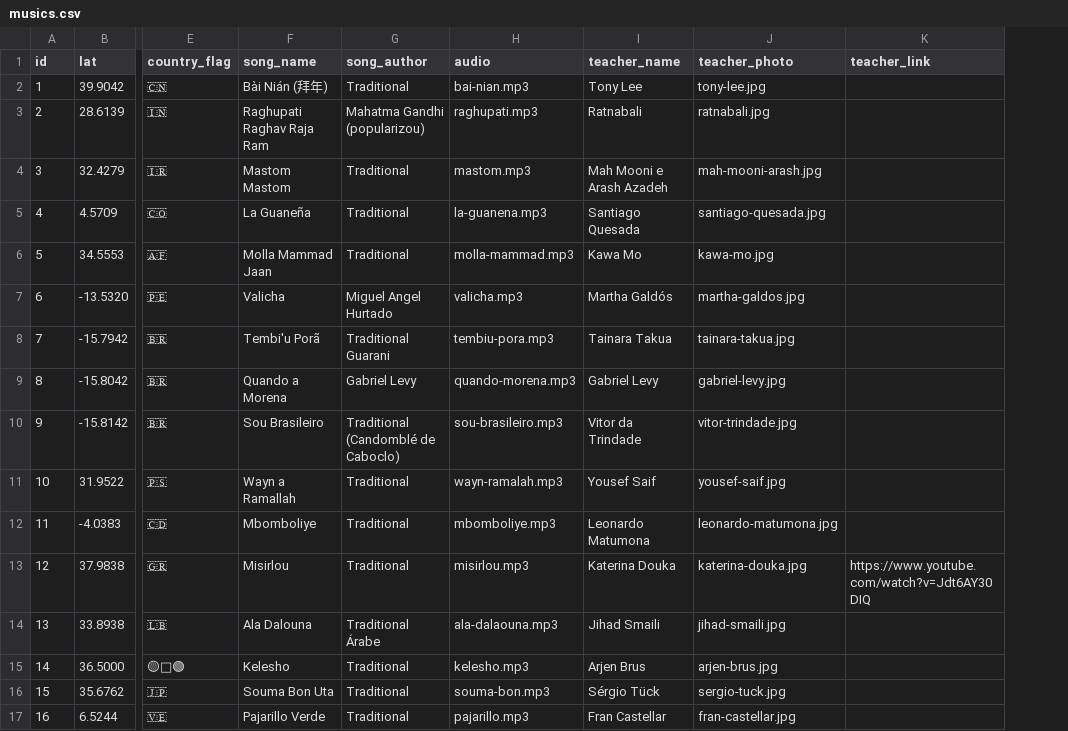
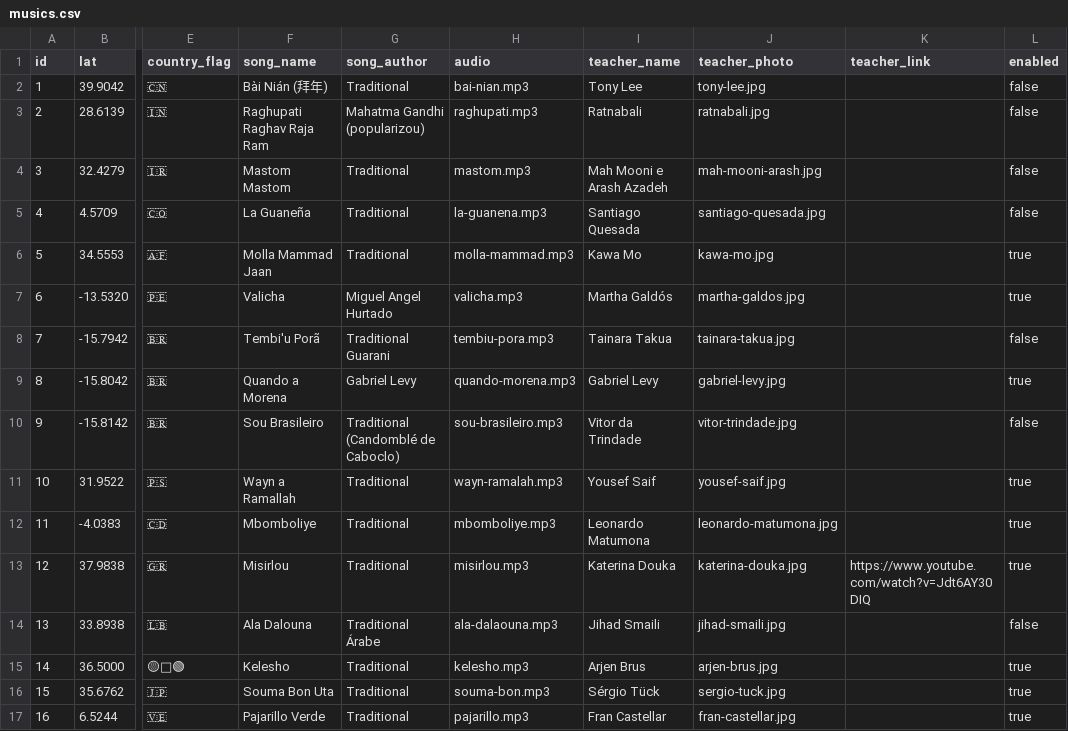
Before and after one commit to thedanheller/mag-map, a CSV file: data/musics.csv, drawn as a sheet; only a part is shown, gaps mark what is left out; the diff names each change by its address in the sheet, - before the commit and + after, or states it on an @@ line.

Commit message:
First audios

```diff
--- a/data/musics.csv
+++ b/data/musics.csv
+column L (enabled), rows 2-17: false | false | false | false | true | true | false | true | false | true | true | true | false | true | true | true
```
Also changed, not shown: data/ui-translations.csv, 23 other files.
